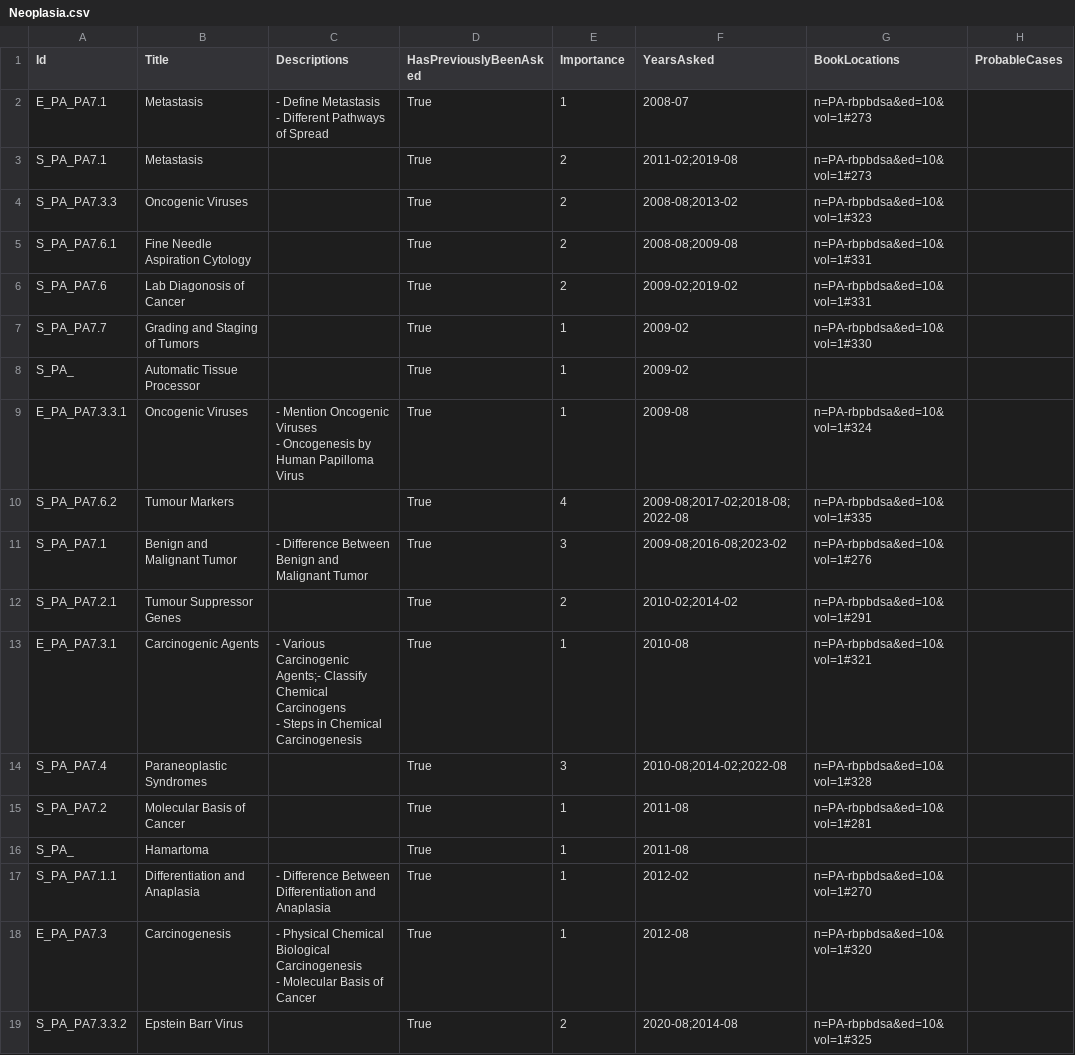
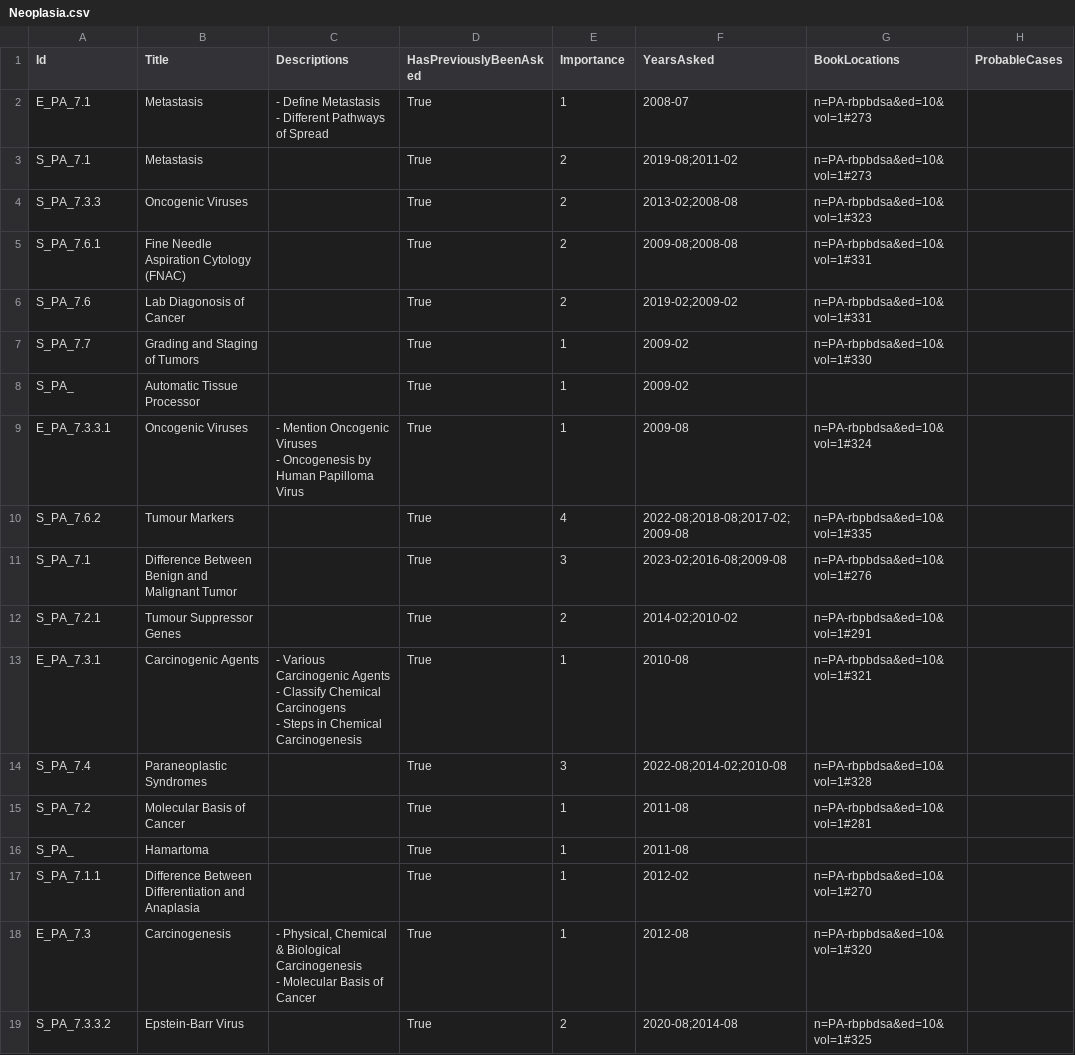
Before and after one commit to symptum/Symptum.Data, a CSV file: src/Symptum.Data/Subjects/Pathology/Question Bank/Paper 1/Neoplasia.csv, drawn as a sheet; only a part is shown; ↵ is a line break in a cell; the diff covers the shown part only; the diff names each change by its address in the sheet, - before the commit and + after, or states it on an @@ line.

```diff
--- a/src/Symptum.Data/Subjects/Pathology/Question Bank/Paper 1/Neoplasia.csv
+++ b/src/Symptum.Data/Subjects/Pathology/Question Bank/Paper 1/Neoplasia.csv
-A2 (Id): E_PA_PA7.1
+A2 (Id): E_PA_7.1
-A3 (Id): S_PA_PA7.1
+A3 (Id): S_PA_7.1
-F3 (YearsAsked): 2011-02;2019-08
+F3 (YearsAsked): 2019-08;2011-02
-A4 (Id): S_PA_PA7.3.3
+A4 (Id): S_PA_7.3.3
-F4 (YearsAsked): 2008-08;2013-02
+F4 (YearsAsked): 2013-02;2008-08
-A5 (Id): S_PA_PA7.6.1
+A5 (Id): S_PA_7.6.1
-B5 (Title): Fine Needle Aspiration Cytology
+B5 (Title): Fine Needle Aspiration Cytology (FNAC)
-F5 (YearsAsked): 2008-08;2009-08
+F5 (YearsAsked): 2009-08;2008-08
-A6 (Id): S_PA_PA7.6
+A6 (Id): S_PA_7.6
-F6 (YearsAsked): 2009-02;2019-02
+F6 (YearsAsked): 2019-02;2009-02
-A7 (Id): S_PA_PA7.7
+A7 (Id): S_PA_7.7
-A9 (Id): E_PA_PA7.3.3.1
+A9 (Id): E_PA_7.3.3.1
-A10 (Id): S_PA_PA7.6.2
+A10 (Id): S_PA_7.6.2
-F10 (YearsAsked): 2009-08;2017-02;2018-08;2022-08
+F10 (YearsAsked): 2022-08;2018-08;2017-02;2009-08
-A11 (Id): S_PA_PA7.1
+A11 (Id): S_PA_7.1
-B11 (Title): Benign and Malignant Tumor
+B11 (Title): Difference Between Benign and Malignant Tumor
-C11 (Descriptions): - Difference Between Benign and Malignant Tumor
+C11 (Descriptions): (empty)
-F11 (YearsAsked): 2009-08;2016-08;2023-02
+F11 (YearsAsked): 2023-02;2016-08;2009-08
-A12 (Id): S_PA_PA7.2.1
+A12 (Id): S_PA_7.2.1
-F12 (YearsAsked): 2010-02;2014-02
+F12 (YearsAsked): 2014-02;2010-02
-A13 (Id): E_PA_PA7.3.1
+A13 (Id): E_PA_7.3.1
-C13 (Descriptions): …Various Carcinogenic Agents;- Classify Chemical…
+C13 (Descriptions): …Various Carcinogenic Agents ↵ - Classify Chemical…
-A14 (Id): S_PA_PA7.4
+A14 (Id): S_PA_7.4
-F14 (YearsAsked): 2010-08;2014-02;2022-08
+F14 (YearsAsked): 2022-08;2014-02;2010-08
-A15 (Id): S_PA_PA7.2
+A15 (Id): S_PA_7.2
-A17 (Id): S_PA_PA7.1.1
+A17 (Id): S_PA_7.1.1
-B17 (Title): Differentiation and Anaplasia
+B17 (Title): Difference Between Differentiation and Anaplasia
-C17 (Descriptions): - Difference Between Differentiation and Anaplasia
+C17 (Descriptions): (empty)
-A18 (Id): E_PA_PA7.3
+A18 (Id): E_PA_7.3
-C18 (Descriptions): - Physical Chemical Biological Carcinogenesis…
+C18 (Descriptions): - Physical, Chemical & Biological Carcinogenesis…
-A19 (Id): S_PA_PA7.3.3.2
+A19 (Id): S_PA_7.3.3.2
-B19 (Title): Epstein Barr Virus
+B19 (Title): Epstein-Barr Virus
```
Also changed, not shown: 1 added row, 3 removed rows and 11 edited cells elsewhere in this file, src/Symptum.Data/Subjects/Pathology/Question Bank/Paper 1/White Blood Cells.csv, src/Symptum.Data/Subjects/Pathology/Question Bank/Paper 2/Liver, Gall bladder and Pancreas.csv, 27 other files.
